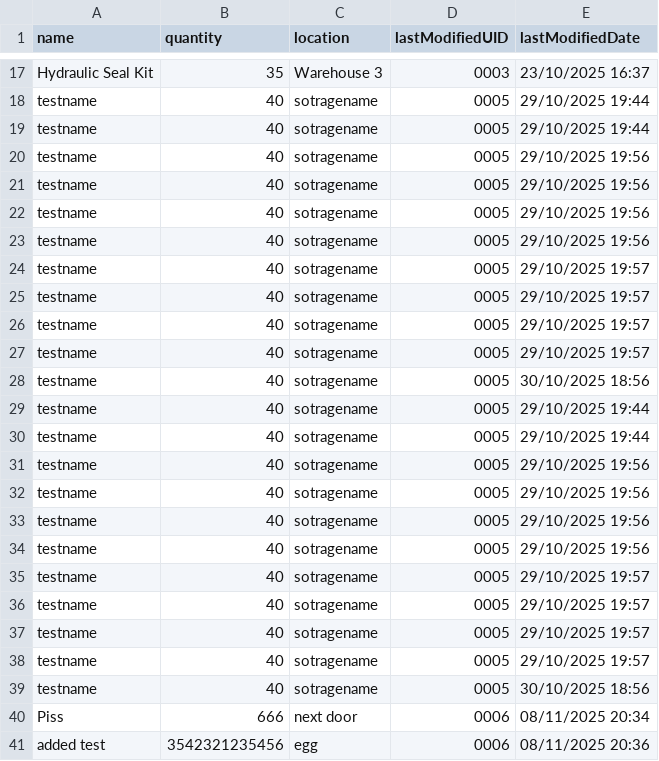
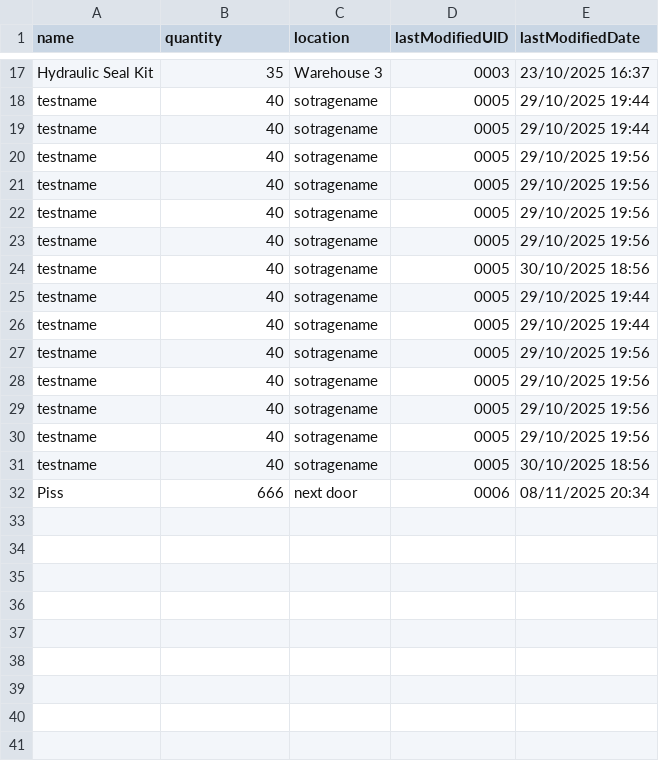
Before and after one commit to character-limit/InvManagementSystem, a CSV file: inventory.csv, drawn as a sheet; only a part is shown, gaps mark what is left out.

```diff
--- a/inventory.csv
+++ b/inventory.csv
@@ -23,6 +23,2 @@ testname,40,sotragename,0005,29/10/2025 19:56
 testname,40,sotragename,0005,29/10/2025 19:56
-testname,40,sotragename,0005,29/10/2025 19:57
-testname,40,sotragename,0005,29/10/2025 19:57
-testname,40,sotragename,0005,29/10/2025 19:57
-testname,40,sotragename,0005,29/10/2025 19:57
 testname,40,sotragename,0005,30/10/2025 18:56
@@ -34,8 +30,3 @@ testname,40,sotragename,0005,29/10/2025 19:56
 testname,40,sotragename,0005,29/10/2025 19:56
-testname,40,sotragename,0005,29/10/2025 19:57
-testname,40,sotragename,0005,29/10/2025 19:57
-testname,40,sotragename,0005,29/10/2025 19:57
-testname,40,sotragename,0005,29/10/2025 19:57
 testname,40,sotragename,0005,30/10/2025 18:56
 Piss,666,next door,0006,08/11/2025 20:34
-added test,3542321235456,egg,0006,08/11/2025 20:36
```
Also changed, not shown: 2 other files.
